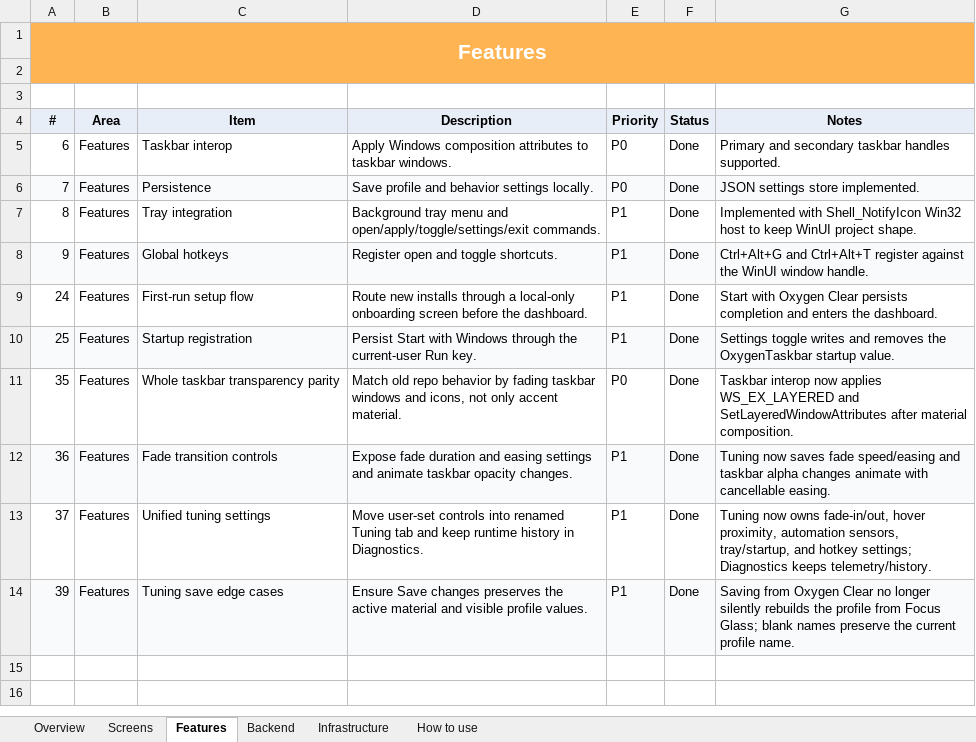
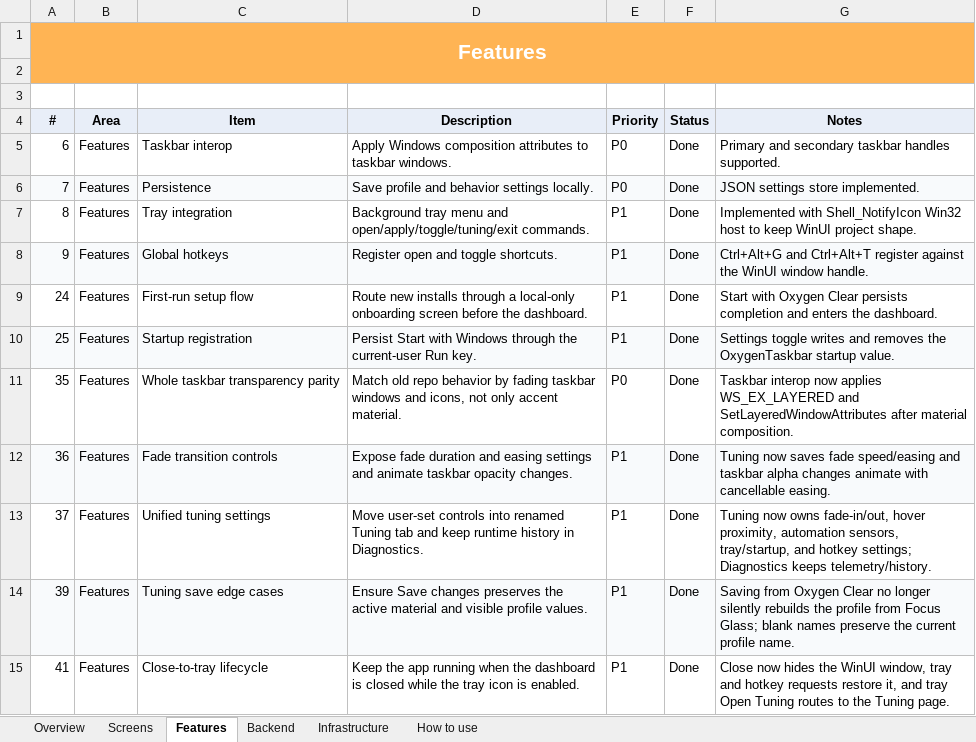
Before and after one commit to SFSorrow1968/TaskbarTransparency-WinUI, an Excel workbook: tracker/Project-Tracker.xlsx, sheet Features, drawn as a sheet; values as stored, in another font and other column widths than the file's, no borders; conditional formats not drawn; the diff names each change by its address in the sheet, - before the commit and + after, or states it on an @@ line.

Commit message:
Fix close-to-tray lifecycle

```diff
--- a/tracker/Project-Tracker.xlsx (sheet Features)
+++ b/tracker/Project-Tracker.xlsx (sheet Features)
-D7 (Description): …menu and open/apply/toggle/settings/exit commands.
+D7 (Description): …menu and open/apply/toggle/tuning/exit commands.
+row 15: 41 | Features | Close-to-tray lifecycle | Keep the app running when the dashboard is closed while the tray icon is enabled. | P1 | Done | Close now hides the WinUI window, tray and hotkey requests restore it, and tray Open Tuning routes to the Tuning page.
```
Also changed, not shown: sheet Screens, sheet Overview, 11 other files.
